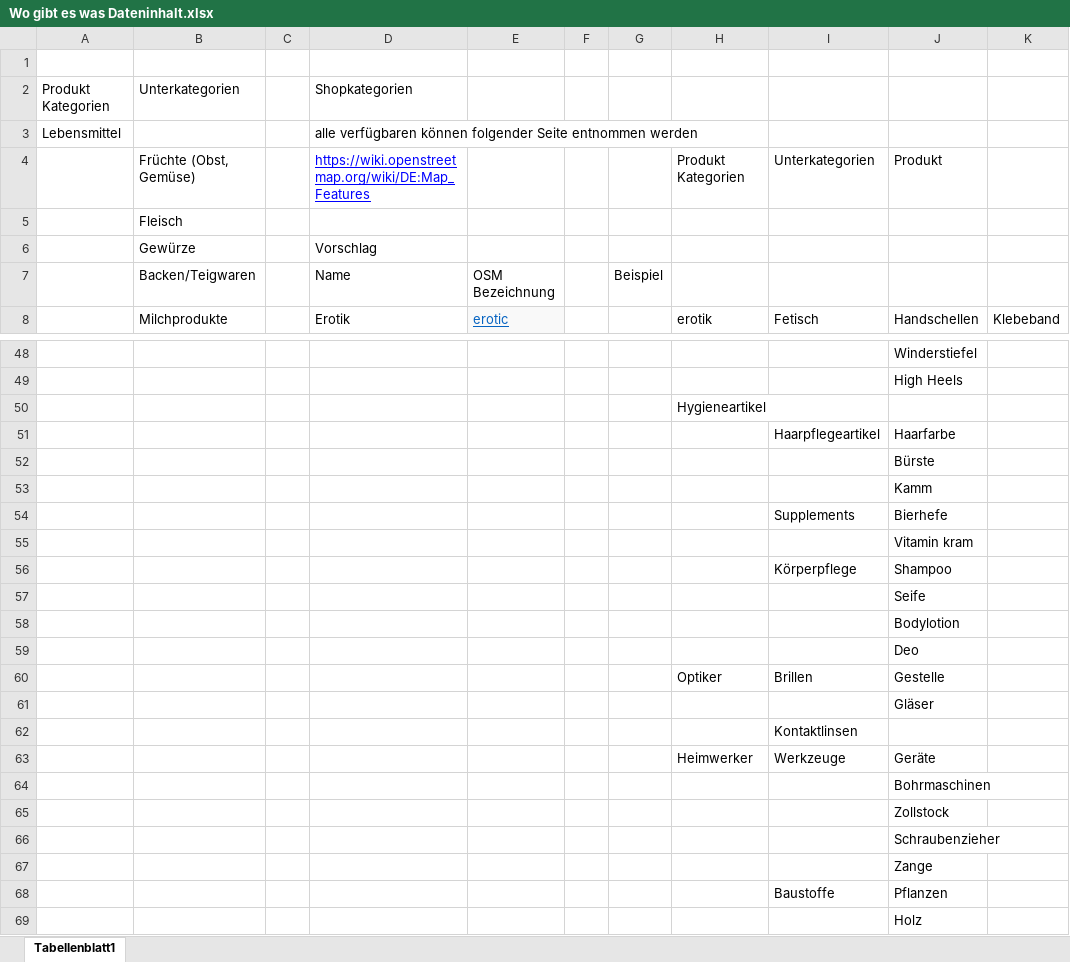
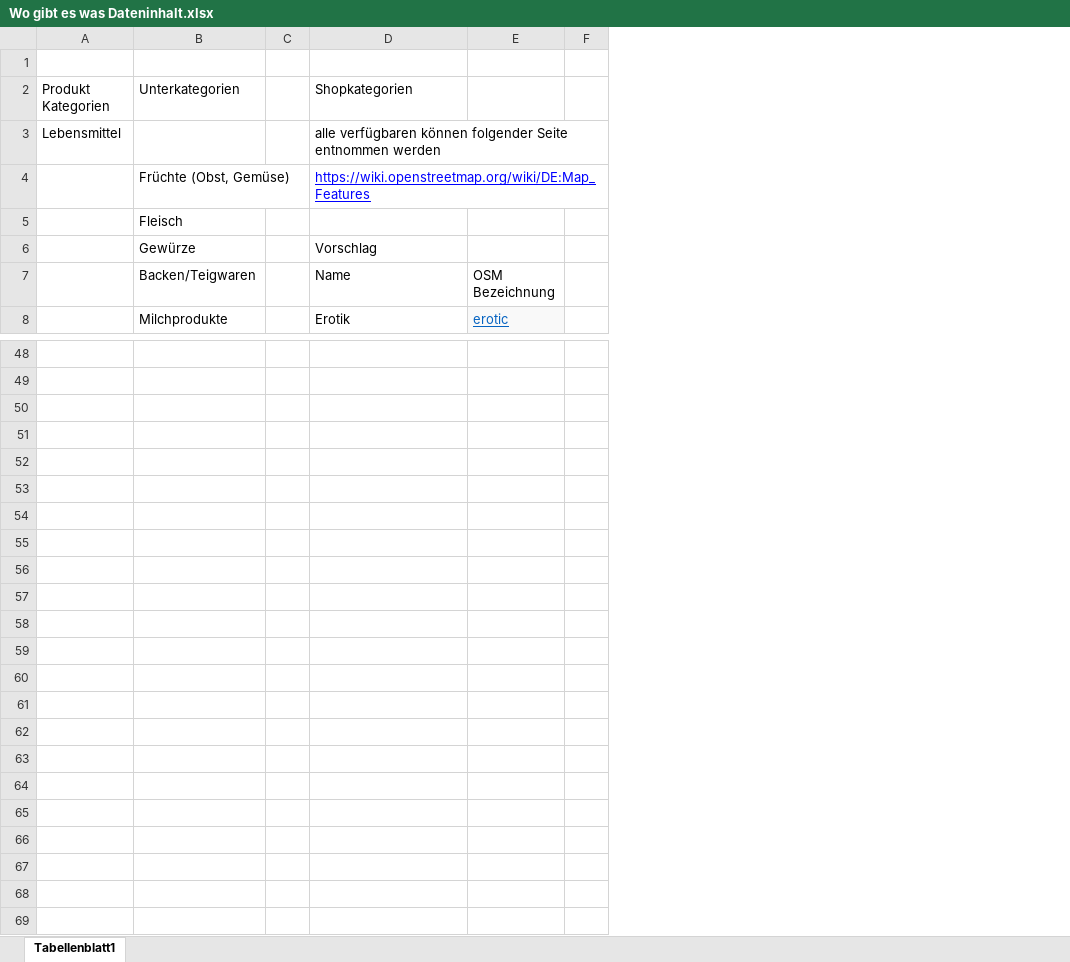
Before and after one commit to RefugeesWelcomeApp/ApplicationDevelopment, an Excel workbook: Solution_Design/Story Board/Storys/RA-37 Wo gibt es Was Dateninhalt/Wo gibt es was Dateninhalt.xlsx, sheet Tabellenblatt1, drawn as a sheet; only a part is shown, gaps mark what is left out; values as stored, in another font and other column widths than the file's, no borders; the diff covers the shown part only; the diff names each change by its address in the sheet, - before the commit and + after, or states it on an @@ line.

Commit message:
RA 37 Dateninhalt

```diff
--- a/Solution_Design/Story Board/Storys/RA-37 Wo gibt es Was Dateninhalt/Wo gibt es was Dateninhalt.xlsx (sheet Tabellenblatt1)
+++ b/Solution_Design/Story Board/Storys/RA-37 Wo gibt es Was Dateninhalt/Wo gibt es was Dateninhalt.xlsx (sheet Tabellenblatt1)
-column G, row 7: Beispiel
-column H, rows 4-8: Produkt Kategorien |  |  |  | erotik; rows 50-63: Hygieneartikel |  |  |  |  |  |  |  |  |  | Optiker |  |  | Heimwerker
-column I, rows 4-8: Unterkategorien |  |  |  | Fetisch; rows 51-68: Haarpflegeartikel |  |  | Supplements |  | Körperpflege |  |  |  | Brillen |  | Kontaktlinsen | Werkzeuge |  |  |  |  | Baustoffe
-column J, rows 4-8: Produkt |  |  |  | Handschellen; rows 48-69: Winderstiefel | High Heels |  | Haarfarbe | Bürste | Kamm | Bierhefe | Vitamin kram | Shampoo | Seife | Bodylotion | Deo | Gestelle | Gläser |  | Geräte | Bohrmaschinen | Zollstock | Schraubenzieher | Zange | Pflanzen | Holz
-column K, row 8: Klebeband
-row 51:  |  |  |  |  |  |  |  | Haarpflegeartikel | Haarfarbe
+row 51: (empty)
-row 54:  |  |  |  |  |  |  |  | Supplements | Bierhefe
+row 54: (empty)
-row 56:  |  |  |  |  |  |  |  | Körperpflege | Shampoo
+row 56: (empty)
-row 60:  |  |  |  |  |  |  | Optiker | Brillen | Gestelle
+row 60: (empty)
-row 63:  |  |  |  |  |  |  | Heimwerker | Werkzeuge | Geräte
+row 63: (empty)
-row 68:  |  |  |  |  |  |  |  | Baustoffe | Pflanzen
+row 68: (empty)
```
Also changed, not shown: 47 removed rows and 10 edited cells elsewhere in this sheet, 1 other file.
